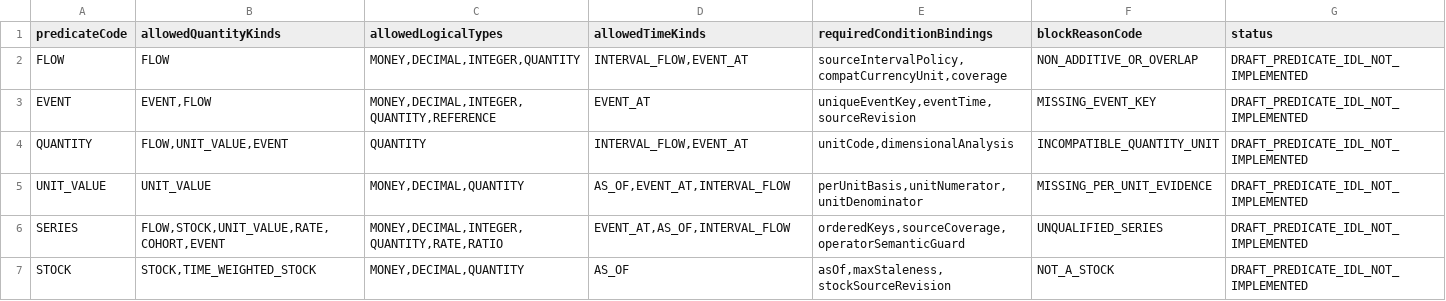
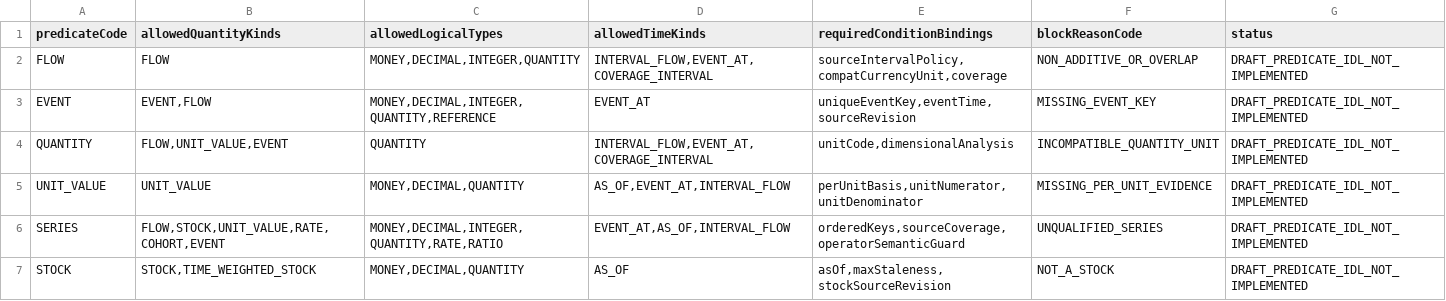
Before and after one commit to alimbetov/FEngine, a TSV file: catalog/tase_input_predicates_r0.tsv, drawn as a sheet; only a part is shown.

Commit message:
fix(tase-catalog): allow time-covered industrial flows in SUM and rolling aggregation predicates

```diff
--- a/catalog/tase_input_predicates_r0.tsv
+++ b/catalog/tase_input_predicates_r0.tsv
@@ -1,5 +1,5 @@
 predicateCode	allowedQuantityKinds	allowedLogicalTypes	allowedTimeKinds	requiredConditionBindings	blockReasonCode	status
-FLOW	FLOW	MONEY,DECIMAL,INTEGER,QUANTITY	INTERVAL_FLOW,EVENT_AT	sourceIntervalPolicy,compatCurrencyUnit,coverage	NON_ADDITIVE_OR_OVERLAP	DRAFT_PREDICATE_IDL_NOT_IMPLEMENTED
+FLOW	FLOW	MONEY,DECIMAL,INTEGER,QUANTITY	INTERVAL_FLOW,EVENT_AT,COVERAGE_INTERVAL	sourceIntervalPolicy,compatCurrencyUnit,coverage	NON_ADDITIVE_OR_OVERLAP	DRAFT_PREDICATE_IDL_NOT_IMPLEMENTED
 EVENT	EVENT,FLOW	MONEY,DECIMAL,INTEGER,QUANTITY,REFERENCE	EVENT_AT	uniqueEventKey,eventTime,sourceRevision	MISSING_EVENT_KEY	DRAFT_PREDICATE_IDL_NOT_IMPLEMENTED
-QUANTITY	FLOW,UNIT_VALUE,EVENT	QUANTITY	INTERVAL_FLOW,EVENT_AT	unitCode,dimensionalAnalysis	INCOMPATIBLE_QUANTITY_UNIT	DRAFT_PREDICATE_IDL_NOT_IMPLEMENTED
+QUANTITY	FLOW,UNIT_VALUE,EVENT	QUANTITY	INTERVAL_FLOW,EVENT_AT,COVERAGE_INTERVAL	unitCode,dimensionalAnalysis	INCOMPATIBLE_QUANTITY_UNIT	DRAFT_PREDICATE_IDL_NOT_IMPLEMENTED
 UNIT_VALUE	UNIT_VALUE	MONEY,DECIMAL,QUANTITY	AS_OF,EVENT_AT,INTERVAL_FLOW	perUnitBasis,unitNumerator,unitDenominator	MISSING_PER_UNIT_EVIDENCE	DRAFT_PREDICATE_IDL_NOT_IMPLEMENTED
```
